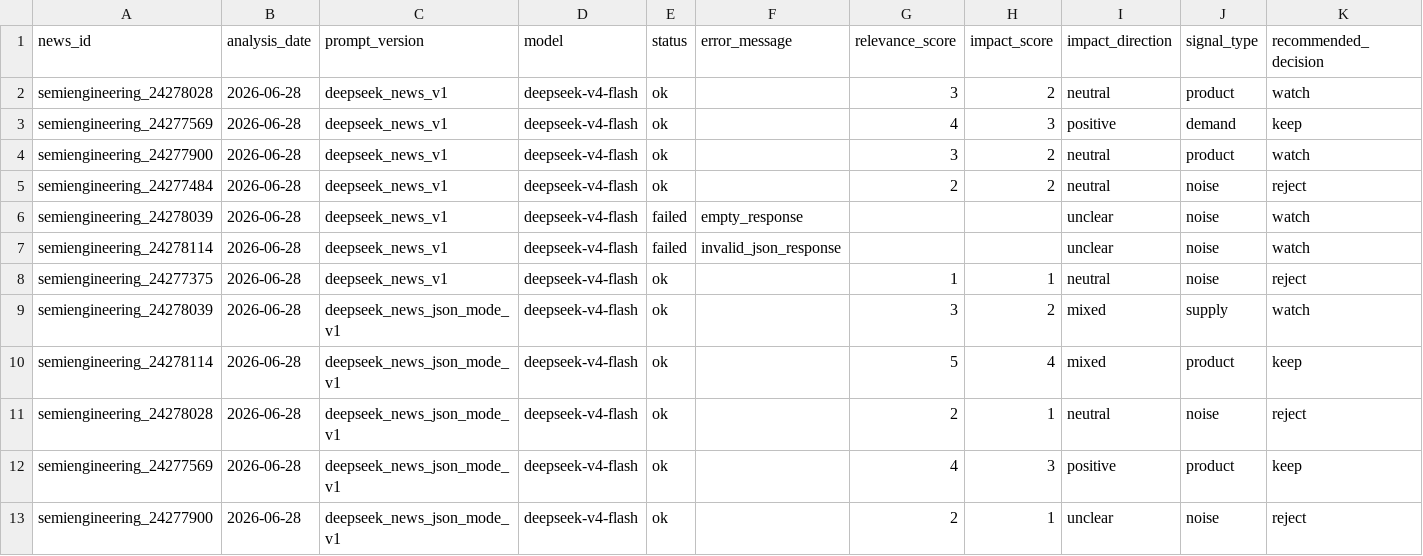
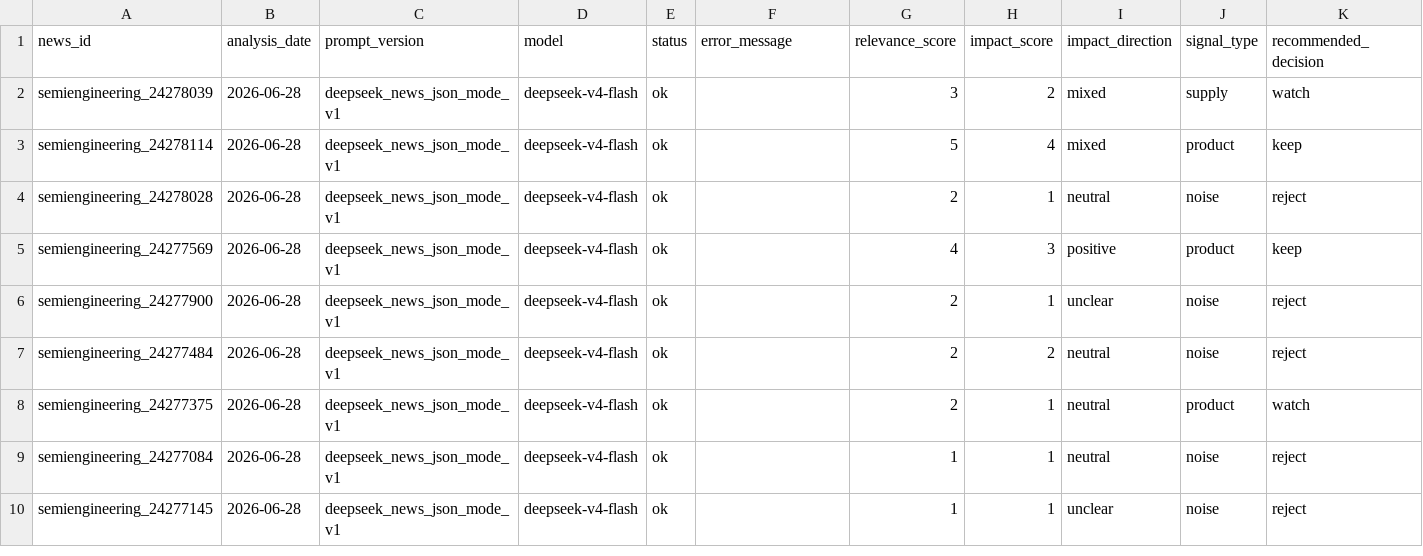
Before and after one commit to GhcFrank/investment-os, a CSV file: data/news/deepseek_news_analysis.csv, drawn as a sheet; only a part is shown; the shorter side is filled out with more unchanged rows; rows hold the shown columns only; the diff names each change by its address in the sheet, - before the commit and + after, or states it on an @@ line.

```diff
--- a/data/news/deepseek_news_analysis.csv
+++ b/data/news/deepseek_news_analysis.csv
-row 2: semiengineering_24278028 | 2026-06-28 | deepseek_news_v1 | deepseek-v4-flash | ok |  | 3 | 2 | neutral | product | watch
-row 3: semiengineering_24277569 | 2026-06-28 | deepseek_news_v1 | deepseek-v4-flash | ok |  | 4 | 3 | positive | demand | keep
-row 4: semiengineering_24277900 | 2026-06-28 | deepseek_news_v1 | deepseek-v4-flash | ok |  | 3 | 2 | neutral | product | watch
-row 5: semiengineering_24277484 | 2026-06-28 | deepseek_news_v1 | deepseek-v4-flash | ok |  | 2 | 2 | neutral | noise | reject
-row 6: semiengineering_24278039 | 2026-06-28 | deepseek_news_v1 | deepseek-v4-flash | failed | empty_response |  |  | unclear | noise | watch
-row 7: semiengineering_24278114 | 2026-06-28 | deepseek_news_v1 | deepseek-v4-flash | failed | invalid_json_response |  |  | unclear | noise | watch
-row 8: semiengineering_24277375 | 2026-06-28 | deepseek_news_v1 | deepseek-v4-flash | ok |  | 1 | 1 | neutral | noise | reject
```
Also changed, not shown: data/news/deepseek_news_analysis_log.csv, data/news/news_fetch_log.csv, 20 other files.
